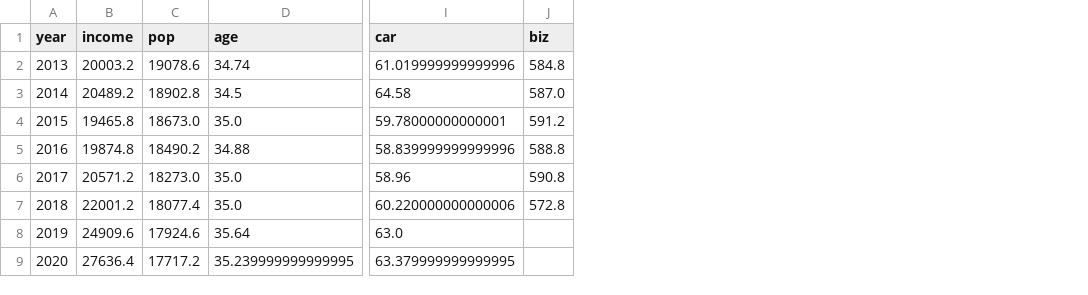
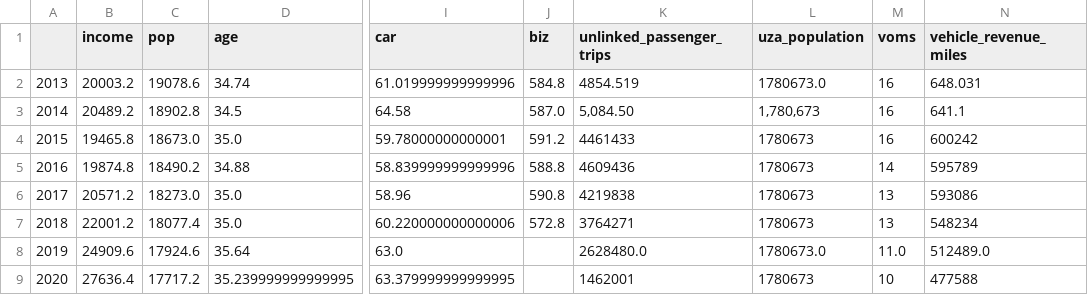
Before and after one commit to hudyu17/transit-model, a CSV file: model/data/processed/cleveland.csv, drawn as a sheet; only a part is shown, gaps mark what is left out; the diff names each change by its address in the sheet, - before the commit and + after, or states it on an @@ line.

Commit message:
ntd data cleaning

```diff
--- a/model/data/processed/cleveland.csv
+++ b/model/data/processed/cleveland.csv
+column K (unlinked_passenger_trips), rows 2-9: 4854.519 | 5,084.50 | 4461433 | 4609436 | 4219838 | 3764271 | 2628480.0 | 1462001
+column L (uza_population), rows 2-9: 1780673.0 | 1,780,673 | 1780673 | 1780673 | 1780673 | 1780673 | 1780673.0 | 1780673
+column M (voms), rows 2-9: 16 | 16 | 16 | 14 | 13 | 13 | 11.0 | 10
+column N (vehicle_revenue_miles), rows 2-9: 648.031 | 641.1 | 600242 | 595789 | 593086 | 548234 | 512489.0 | 477588
-A1: year
+A1: (empty)
```
Also changed, not shown: 5 other files.
